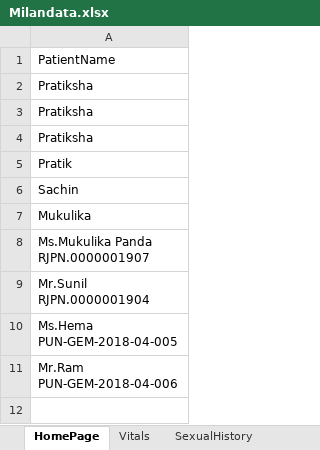
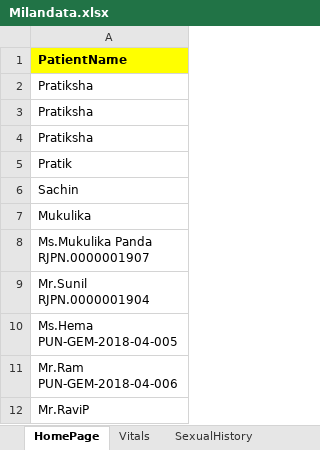
Before and after one commit to meetparag81/IVFMilanNew, an Excel workbook: IVFmilan/src/main/java/com_Milan_TestData/Milandata.xlsx, sheet HomePage, drawn as a sheet; values as stored, in another font and other column widths than the file's, no borders; the diff names each change by its address in the sheet, - before the commit and + after, or states it on an @@ line.

```diff
--- a/IVFmilan/src/main/java/com_Milan_TestData/Milandata.xlsx (sheet HomePage)
+++ b/IVFmilan/src/main/java/com_Milan_TestData/Milandata.xlsx (sheet HomePage)
@@ A1 fill: none → #FFFF00, bold: off → on @@
+row 12: Mr.RaviP
```
Also changed, not shown: sheet pastMedicationHistory, sheet Vitals, 25 other files.
